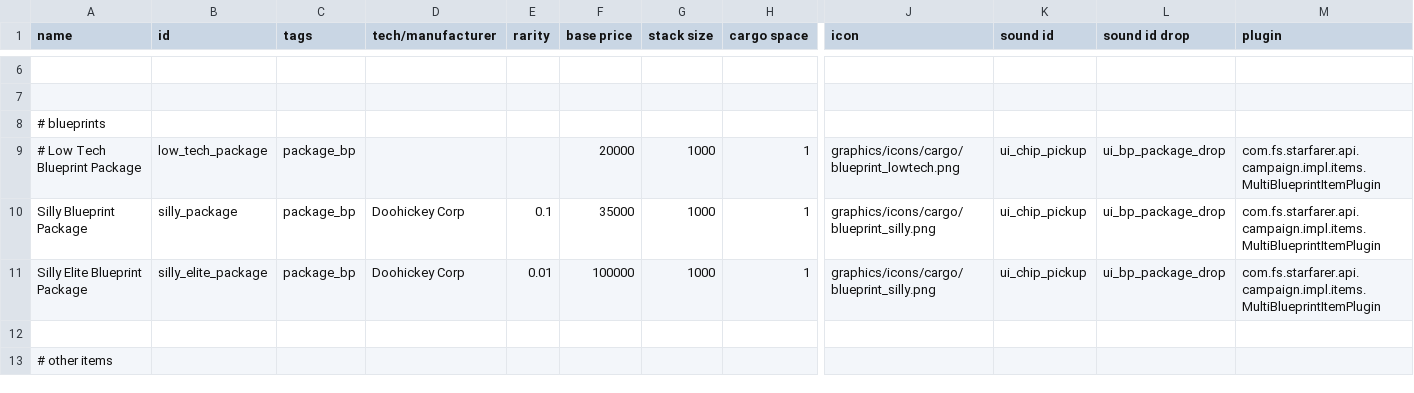
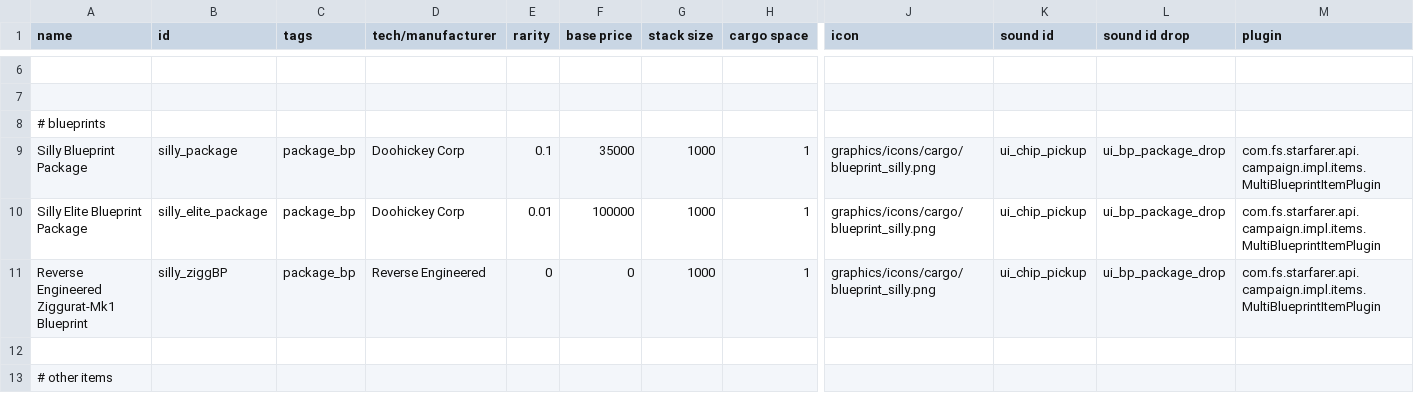
Before and after one commit to a-naranja/Silly-Mod, a CSV file: data/campaign/special_items.csv, drawn as a sheet; only a part is shown, gaps mark what is left out; removed rows and columns are numbered as before the commit, all else as after; rows hold the shown columns only; the diff names each change by its address in the sheet, - before the commit and + after, or states it on an @@ line.

Commit message:
Fixed decoratives not getting damaged sprites Fixed late game silly elite bounty Added AotD:VoK special project -Needs to research stella manufactorium and beat silly elite bounty before it shows up

```diff
--- a/data/campaign/special_items.csv
+++ b/data/campaign/special_items.csv
-row 9: # Low Tech Blueprint Package | low_tech_package | package_bp |  |  | 20000 | 1000 | 1 | graphics/icons/cargo/blueprint_lowtech.png | ui_chip_pickup | ui_bp_package_drop | com.fs.starfarer.api.campaign.impl.items.MultiBlueprintItemPlugin
+row 11: Reverse Engineered Ziggurat-Mk1 Blueprint | silly_ziggBP | package_bp | Reverse Engineered | 0 | 0 | 1000 | 1 | graphics/icons/cargo/blueprint_silly.png | ui_chip_pickup | ui_bp_package_drop | com.fs.starfarer.api.campaign.impl.items.MultiBlueprintItemPlugin
```
Also changed, not shown: data/hulls/ship_data.csv, 13 other files.
